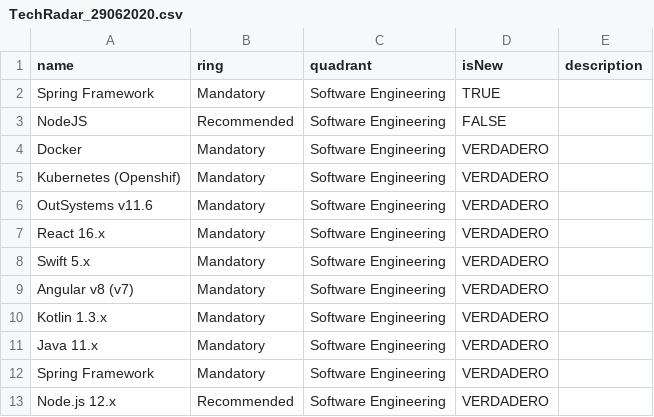
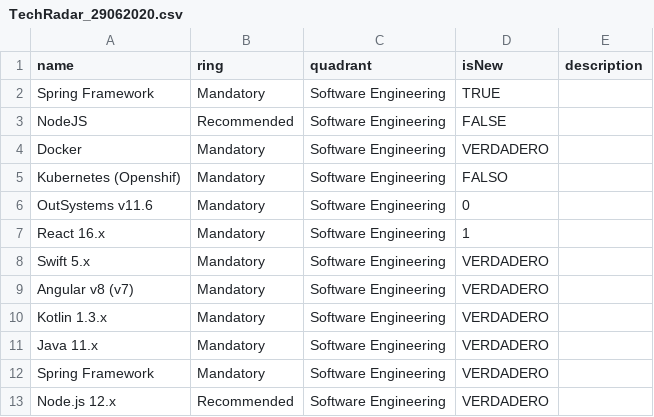
Before and after one commit to ramonviav/TechStack, a CSV file: TechRadar_29062020.csv, drawn as a sheet; only a part is shown.

Commit message:
Update TechRadar_29062020.csv

```diff
--- a/TechRadar_29062020.csv
+++ b/TechRadar_29062020.csv
@@ -4,5 +4,5 @@ NodeJS,Recommended,Software Engineering,FALSE,
 Docker,Mandatory,Software Engineering,VERDADERO,
-Kubernetes (Openshif),Mandatory,Software Engineering,VERDADERO,
-OutSystems v11.6,Mandatory,Software Engineering,VERDADERO,
-React 16.x,Mandatory,Software Engineering,VERDADERO,
+Kubernetes (Openshif),Mandatory,Software Engineering,FALSO,
+OutSystems v11.6,Mandatory,Software Engineering,0,
+React 16.x,Mandatory,Software Engineering,1,
 Swift 5.x,Mandatory,Software Engineering,VERDADERO,
```
